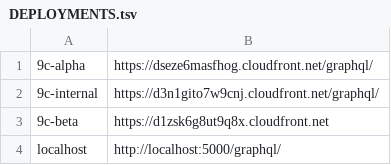
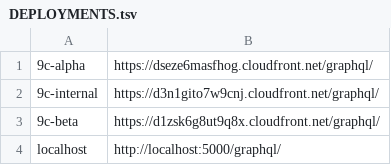
Before and after one commit to planetarium/libplanet-explorer-frontend, a TSV file: DEPLOYMENTS.tsv, drawn as a sheet.

Commit message:
Apply suggestions from code review
Co-Authored-By: Hong Minhee <hong.minhee@planetariumhq.com>

```diff
--- a/DEPLOYMENTS.tsv
+++ b/DEPLOYMENTS.tsv
@@ -2,3 +2,3 @@
 9c-internal	https://d3n1gito7w9cnj.cloudfront.net/graphql/
-9c-beta	https://d1zsk6g8ut9q8x.cloudfront.net
+9c-beta	https://d1zsk6g8ut9q8x.cloudfront.net/graphql/
 localhost	http://localhost:5000/graphql/
```
